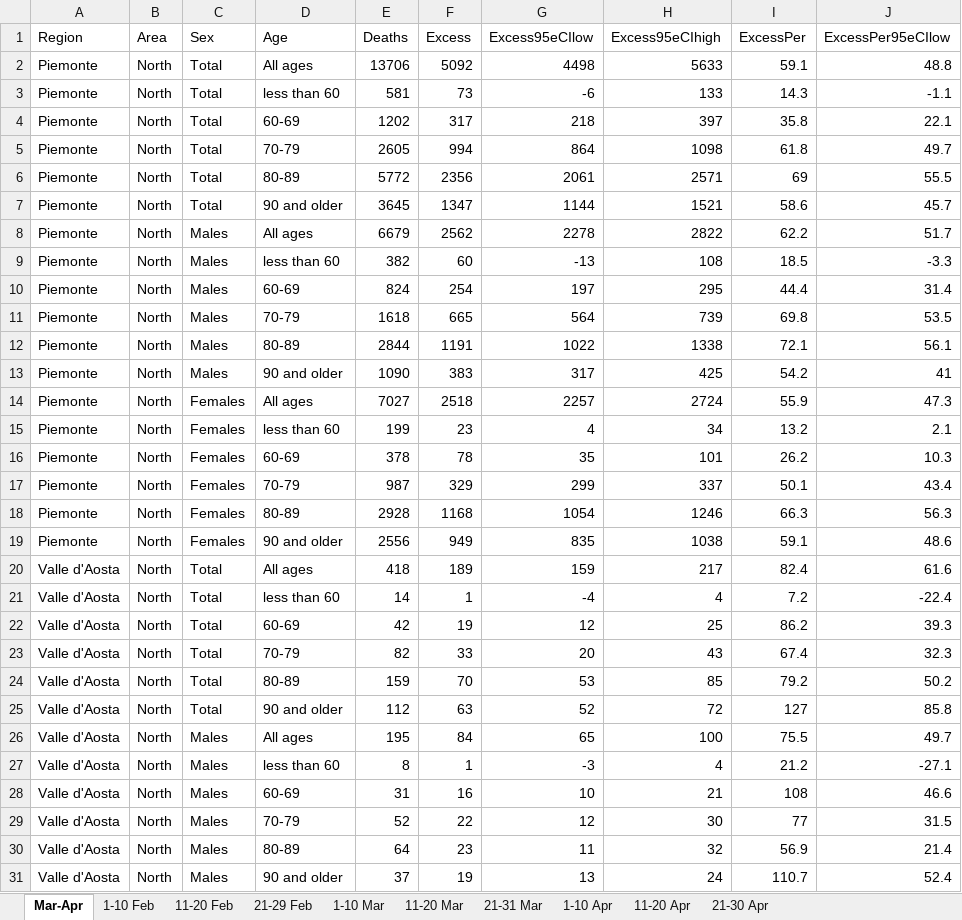
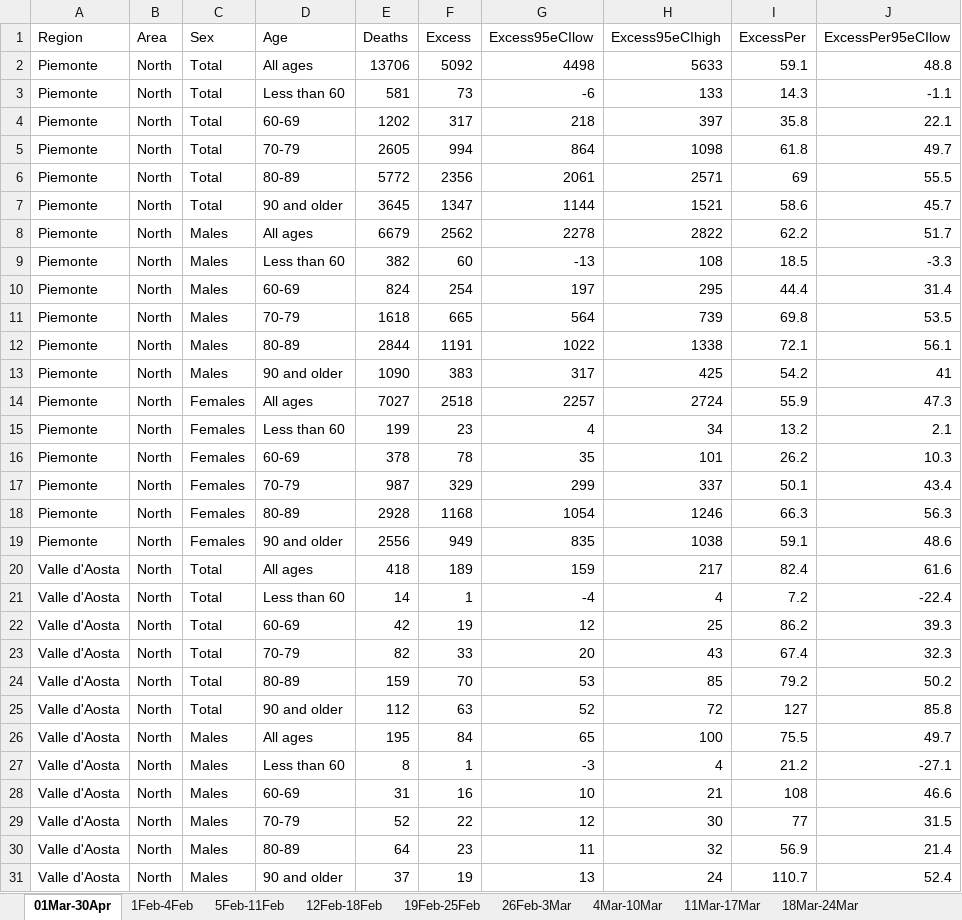
Before and after one commit to gasparrini/ItalyCOVIDdeath, an Excel workbook: output/byregion.xlsx, sheet 01Mar-30Apr, drawn as a sheet; only a part is shown; values as stored, in another font and other column widths than the file's, no borders; the diff covers the shown part only; the diff names each change by its address in the sheet, - before the commit and + after, or states it on an @@ line.

```diff
--- a/output/byregion.xlsx (sheet 01Mar-30Apr)
+++ b/output/byregion.xlsx (sheet 01Mar-30Apr)
-sheet tab: Mar-Apr
+sheet tab: 01Mar-30Apr
-sheet tab: 1-10 Feb
+sheet tab: 1Feb-4Feb
-sheet tab: 11-20 Feb
+sheet tab: 5Feb-11Feb
-sheet tab: 21-29 Feb
+sheet tab: 12Feb-18Feb
-sheet tab: 1-10 Mar
+sheet tab: 19Feb-25Feb
-sheet tab: 11-20 Mar
+sheet tab: 26Feb-3Mar
-sheet tab: 21-31 Mar
+sheet tab: 4Mar-10Mar
-sheet tab: 1-10 Apr
+sheet tab: 11Mar-17Mar
-sheet tab: 11-20 Apr
+sheet tab: 18Mar-24Mar
-D3 (Age): less than 60
+D3 (Age): Less than 60
-D9 (Age): less than 60
+D9 (Age): Less than 60
-D15 (Age): less than 60
+D15 (Age): Less than 60
-D21 (Age): less than 60
+D21 (Age): Less than 60
-D27 (Age): less than 60
+D27 (Age): Less than 60
```
Also changed, not shown: 55 edited cells elsewhere in this sheet, sheet 26Feb-3Mar, sheet 4Mar-10Mar, sheet 11Mar-17Mar, sheet 18Mar-24Mar, sheet 25Mar-31Mar, sheet 19Feb-25Feb, 3 more sheets, other sheet tabs, 15 other files.
